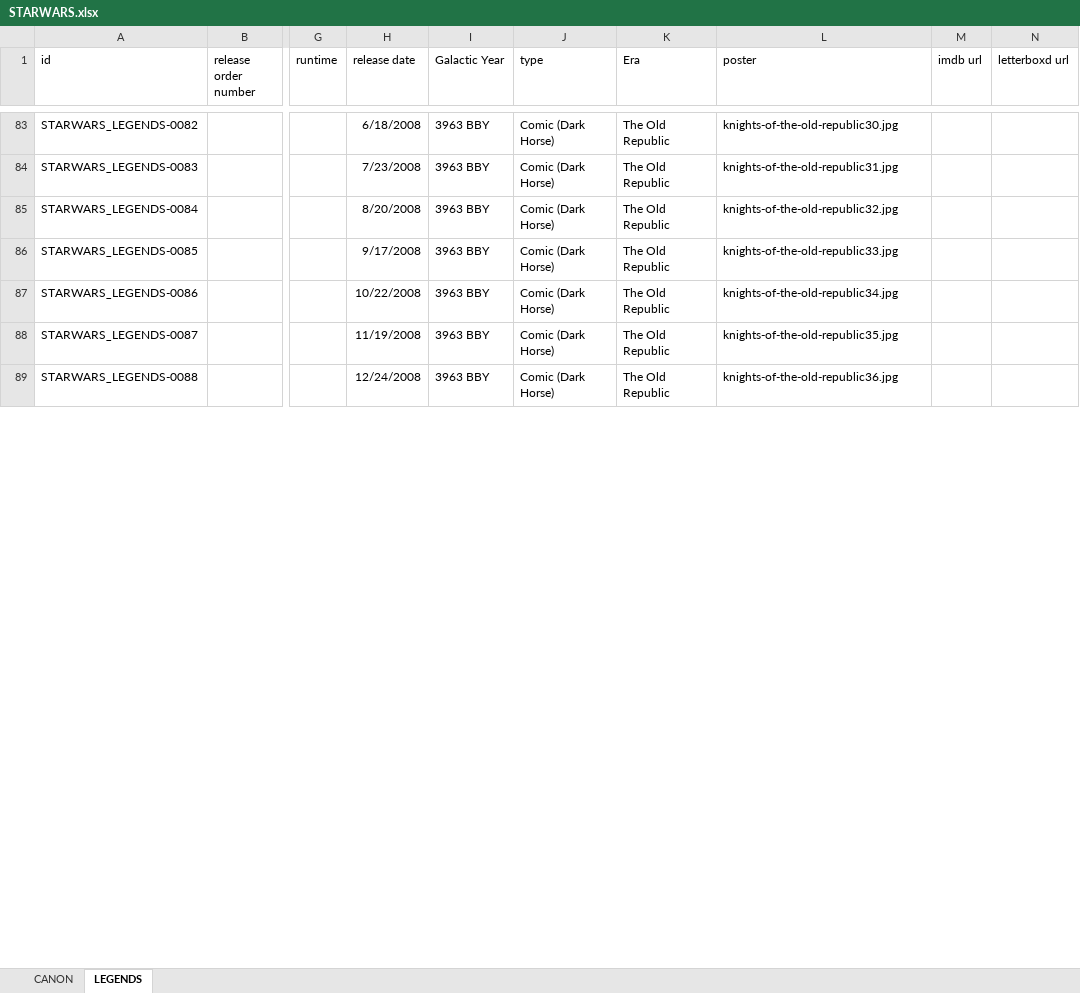
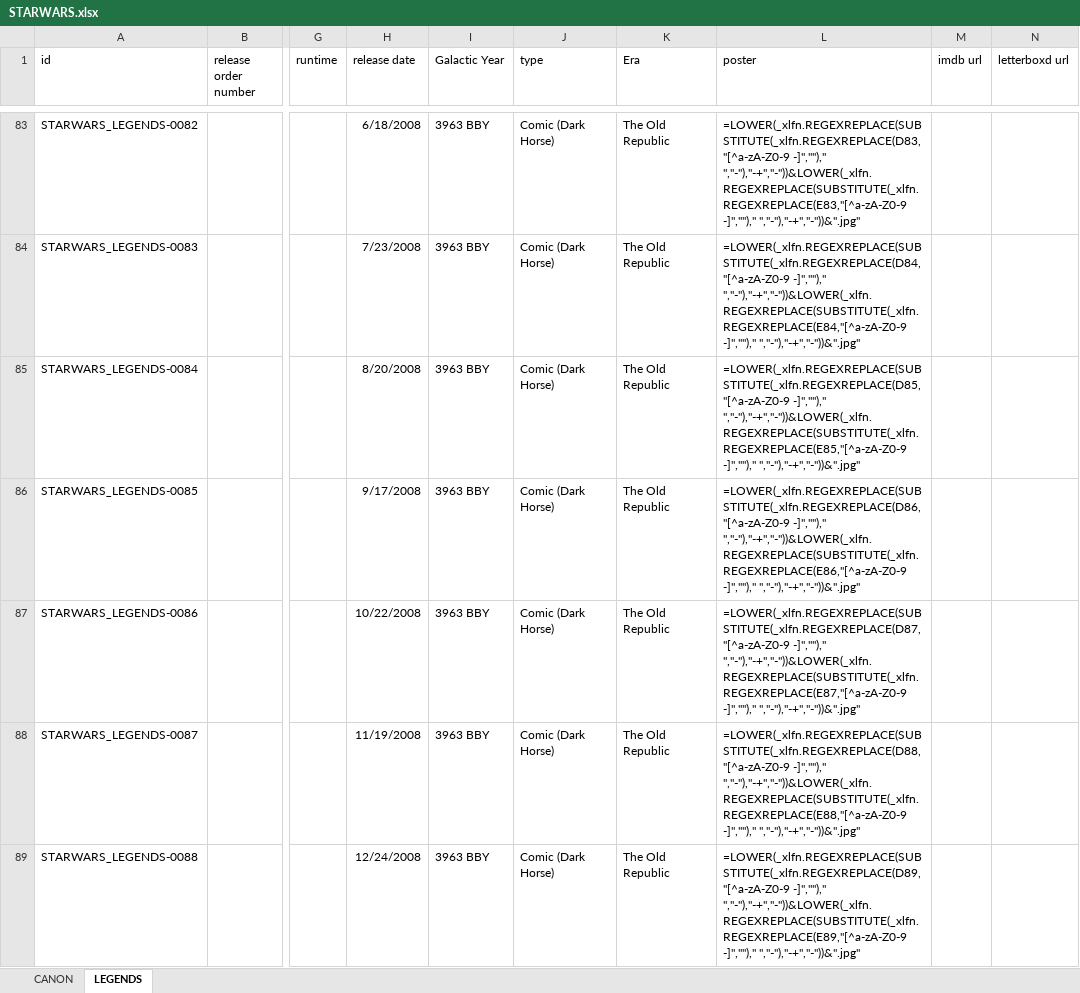
Before and after one commit to Arnixen/The-Canon-Catalog, an Excel workbook: STARWARS.xlsx, sheet LEGENDS, drawn as a sheet; only a part is shown, gaps mark what is left out; values as stored, in another font and other column widths than the file's, no borders; formulas without a stored value are shown as written; the diff covers the shown part only; the diff names each change by its address in the sheet, - before the commit and + after, or states it on an @@ line.

```diff
--- a/STARWARS.xlsx (sheet LEGENDS)
+++ b/STARWARS.xlsx (sheet LEGENDS)
-L83 (poster): knights-of-the-old-republic30.jpg
+L83 (poster): =LOWER(_xlfn.REGEXREPLACE(SUBSTITUTE(_xlfn.REGEXREPLACE(D83,"[^a-zA-Z0-9 -]","")," ","-"),"-+","-"))&LOWER(_xlfn.REGEXREPLACE(SUBSTITUTE(_xlfn.REGEXREPLACE(E83,"[^a-zA-Z0-9 -]","")," ","-"),"-+","-"))&".jpg"
-L84 (poster): knights-of-the-old-republic31.jpg
+L84 (poster): =LOWER(_xlfn.REGEXREPLACE(SUBSTITUTE(_xlfn.REGEXREPLACE(D84,"[^a-zA-Z0-9 -]","")," ","-"),"-+","-"))&LOWER(_xlfn.REGEXREPLACE(SUBSTITUTE(_xlfn.REGEXREPLACE(E84,"[^a-zA-Z0-9 -]","")," ","-"),"-+","-"))&".jpg"
-L85 (poster): knights-of-the-old-republic32.jpg
+L85 (poster): =LOWER(_xlfn.REGEXREPLACE(SUBSTITUTE(_xlfn.REGEXREPLACE(D85,"[^a-zA-Z0-9 -]","")," ","-"),"-+","-"))&LOWER(_xlfn.REGEXREPLACE(SUBSTITUTE(_xlfn.REGEXREPLACE(E85,"[^a-zA-Z0-9 -]","")," ","-"),"-+","-"))&".jpg"
-L86 (poster): knights-of-the-old-republic33.jpg
+L86 (poster): =LOWER(_xlfn.REGEXREPLACE(SUBSTITUTE(_xlfn.REGEXREPLACE(D86,"[^a-zA-Z0-9 -]","")," ","-"),"-+","-"))&LOWER(_xlfn.REGEXREPLACE(SUBSTITUTE(_xlfn.REGEXREPLACE(E86,"[^a-zA-Z0-9 -]","")," ","-"),"-+","-"))&".jpg"
-L87 (poster): knights-of-the-old-republic34.jpg
+L87 (poster): =LOWER(_xlfn.REGEXREPLACE(SUBSTITUTE(_xlfn.REGEXREPLACE(D87,"[^a-zA-Z0-9 -]","")," ","-"),"-+","-"))&LOWER(_xlfn.REGEXREPLACE(SUBSTITUTE(_xlfn.REGEXREPLACE(E87,"[^a-zA-Z0-9 -]","")," ","-"),"-+","-"))&".jpg"
-L88 (poster): knights-of-the-old-republic35.jpg
+L88 (poster): =LOWER(_xlfn.REGEXREPLACE(SUBSTITUTE(_xlfn.REGEXREPLACE(D88,"[^a-zA-Z0-9 -]","")," ","-"),"-+","-"))&LOWER(_xlfn.REGEXREPLACE(SUBSTITUTE(_xlfn.REGEXREPLACE(E88,"[^a-zA-Z0-9 -]","")," ","-"),"-+","-"))&".jpg"
-L89 (poster): knights-of-the-old-republic36.jpg
+L89 (poster): =LOWER(_xlfn.REGEXREPLACE(SUBSTITUTE(_xlfn.REGEXREPLACE(D89,"[^a-zA-Z0-9 -]","")," ","-"),"-+","-"))&LOWER(_xlfn.REGEXREPLACE(SUBSTITUTE(_xlfn.REGEXREPLACE(E89,"[^a-zA-Z0-9 -]","")," ","-"),"-+","-"))&".jpg"
```
Also changed, not shown: 297 edited cells elsewhere in this sheet, sheet CANON, MIDDLEEARTH.xlsx, 10 other files.
